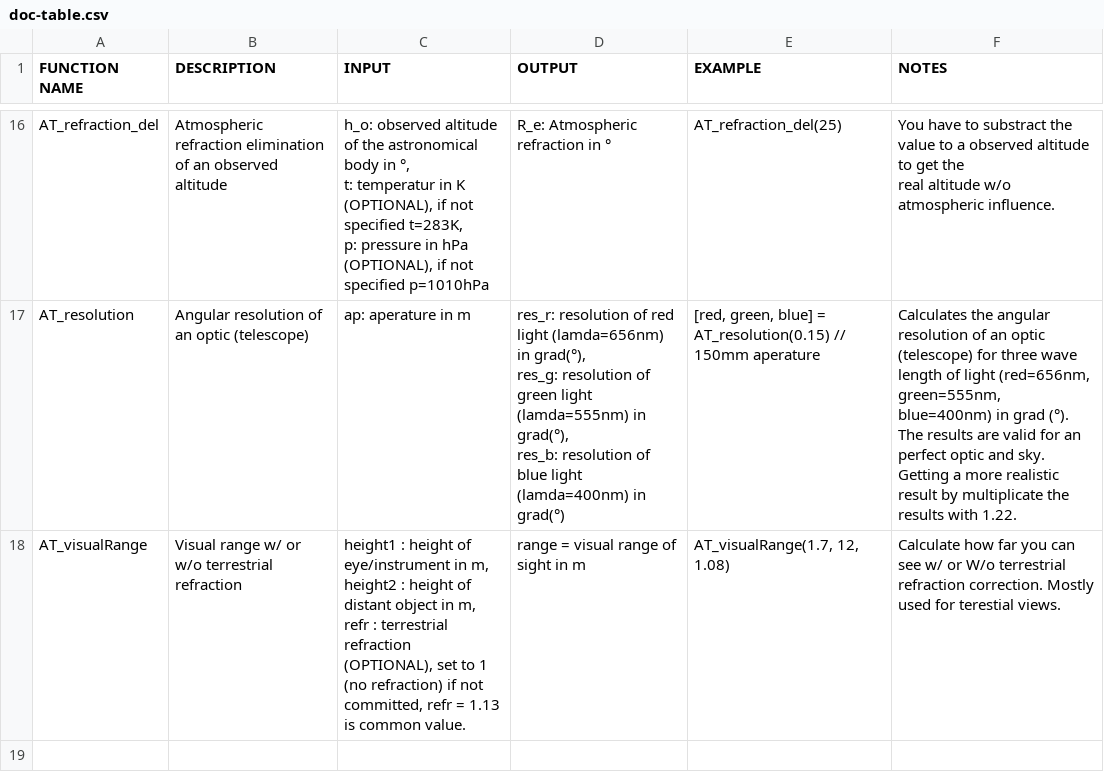
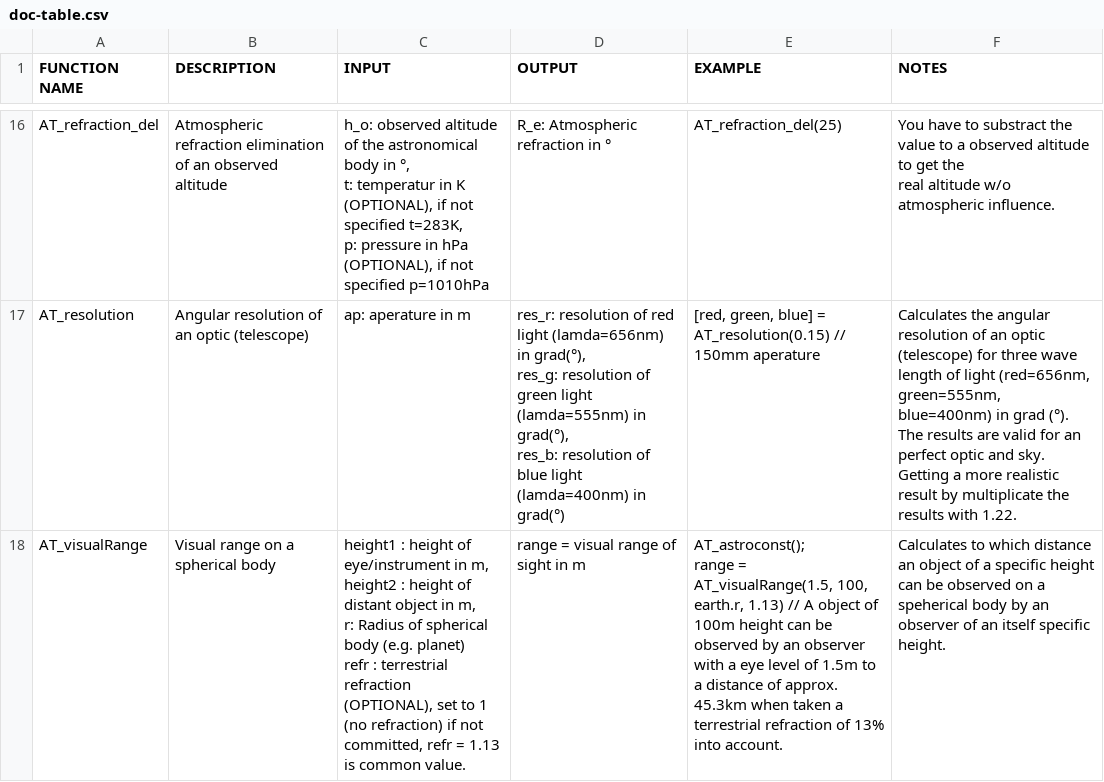
Before and after one commit to haniibrahim/astrotools, a CSV file: doc-table.csv, drawn as a sheet; only a part is shown, gaps mark what is left out.

Commit message:
AT_checkAstroconst() added, AT_visualRange() enhanced, AT_earthCurvationHeight debugged

```diff
--- a/doc-table.csv
+++ b/doc-table.csv
@@ -59,4 +59,6 @@ res_g: resolution of green light (lamda=555nm) in grad(°),
 res_b: resolution of blue light (lamda=400nm) in grad(°)","[red, green, blue] = AT_resolution(0.15) // 150mm aperature","Calculates the angular resolution of an optic (telescope) for three wave length of light (red=656nm, green=555nm, blue=400nm) in grad (°). The results are valid for an perfect optic and sky. Getting a more realistic result by multiplicate the results with 1.22."
-AT_visualRange,Visual range w/ or w/o terrestrial refraction,"height1 : height of eye/instrument in m,
-height2 : height of distant object in m,
-refr : terrestrial refraction (OPTIONAL), set to 1 (no refraction) if not committed, refr = 1.13 is common value.",range = visual range of sight in m,"AT_visualRange(1.7, 12, 1.08)",Calculate how far you can see w/ or W/o terrestrial refraction correction. Mostly used for terestial views.
+AT_visualRange,Visual range on a spherical body,"height1 : height of eye/instrument in m,
+height2 : height of distant object in m,
+r: Radius of spherical body (e.g. planet)
+refr : terrestrial refraction (OPTIONAL), set to 1 (no refraction) if not committed, refr = 1.13 is common value.",range = visual range of sight in m,"AT_astroconst();
+range = AT_visualRange(1.5, 100, earth.r, 1.13) // A object of 100m height can be observed by an observer with a eye level of 1.5m to a distance of approx. 45.3km when taken a terrestrial refraction of 13% into account.",Calculates to which distance an object of a specific height can be observed on a speherical body by an observer of an itself specific height.
```
Also changed, not shown: 3 other files.
